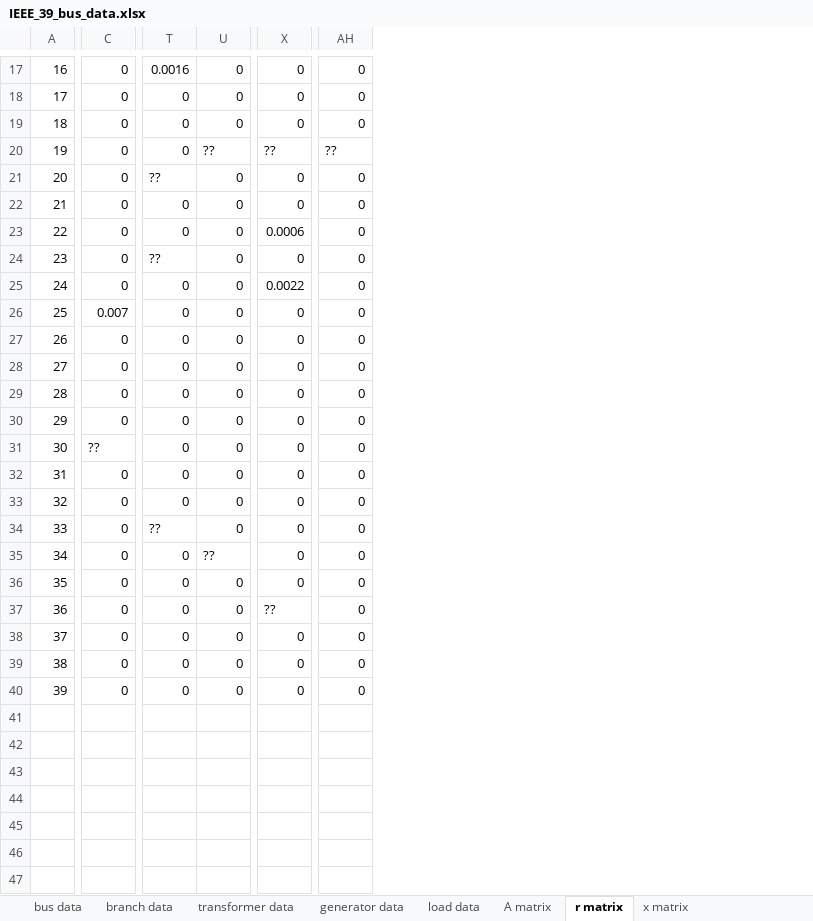
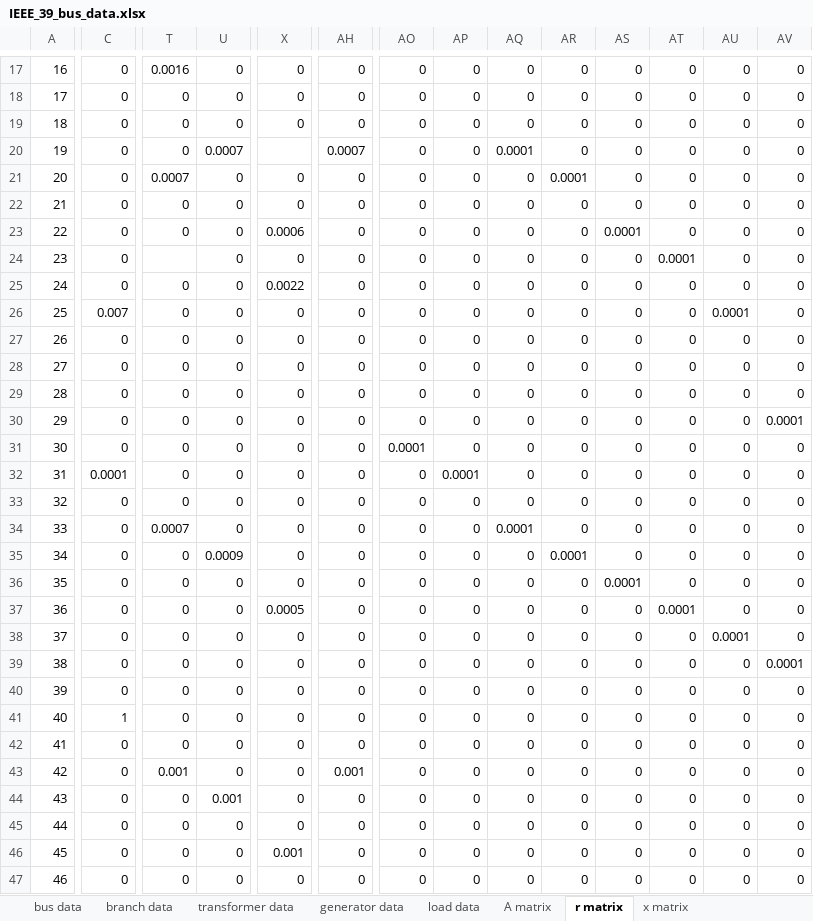
Before and after one commit to carlacupcake/CE295-OPF, an Excel workbook: IEEE 39 Test Bus Data/IEEE_39_bus_data.xlsx, sheet r matrix, drawn as a sheet; only a part is shown, gaps mark what is left out; values as stored, in another font and other column widths than the file's, no borders; conditional formats not drawn; rows hold the shown columns only; the diff covers the shown part only; the diff names each change by its address in the sheet, - before the commit and + after, or states it on an @@ line.

```diff
--- a/IEEE 39 Test Bus Data/IEEE_39_bus_data.xlsx (sheet r matrix)
+++ b/IEEE 39 Test Bus Data/IEEE_39_bus_data.xlsx (sheet r matrix)
+column AO, rows 17-40: 0 | 0 | 0 | 0 | 0 | 0 | 0 | 0 | 0 | 0 | 0 | 0 | 0 | 0 | 0.0001 | 0 | 0 | 0 | 0 | 0 | 0 | 0 | 0 | 0
+column AP, rows 17-40: 0 | 0 | 0 | 0 | 0 | 0 | 0 | 0 | 0 | 0 | 0 | 0 | 0 | 0 | 0 | 0.0001 | 0 | 0 | 0 | 0 | 0 | 0 | 0 | 0
+column AQ, rows 17-40: 0 | 0 | 0 | 0.0001 | 0 | 0 | 0 | 0 | 0 | 0 | 0 | 0 | 0 | 0 | 0 | 0 | 0 | 0.0001 | 0 | 0 | 0 | 0 | 0 | 0
+column AR, rows 17-40: 0 | 0 | 0 | 0 | 0.0001 | 0 | 0 | 0 | 0 | 0 | 0 | 0 | 0 | 0 | 0 | 0 | 0 | 0 | 0.0001 | 0 | 0 | 0 | 0 | 0
+column AS, rows 17-40: 0 | 0 | 0 | 0 | 0 | 0 | 0.0001 | 0 | 0 | 0 | 0 | 0 | 0 | 0 | 0 | 0 | 0 | 0 | 0 | 0.0001 | 0 | 0 | 0 | 0
+column AT, rows 17-40: 0 | 0 | 0 | 0 | 0 | 0 | 0 | 0.0001 | 0 | 0 | 0 | 0 | 0 | 0 | 0 | 0 | 0 | 0 | 0 | 0 | 0.0001 | 0 | 0 | 0
+column AU, rows 17-40: 0 | 0 | 0 | 0 | 0 | 0 | 0 | 0 | 0 | 0.0001 | 0 | 0 | 0 | 0 | 0 | 0 | 0 | 0 | 0 | 0 | 0 | 0.0001 | 0 | 0
+column AV, rows 17-40: 0 | 0 | 0 | 0 | 0 | 0 | 0 | 0 | 0 | 0 | 0 | 0 | 0 | 0.0001 | 0 | 0 | 0 | 0 | 0 | 0 | 0 | 0 | 0.0001 | 0
-U20: ??
+U20: 0.0007
-X20: ??
+X20: (empty)
-AH20: ??
+AH20: 0.0007
-T21: ??
+T21: 0.0007
-T24: ??
+T24: (empty)
-C31: ??
+C31: 0
-C32: 0
+C32: 0.0001
-T34: ??
+T34: 0.0007
-U35: ??
+U35: 0.0009
-X37: ??
+X37: 0.0005
+row 41: 40 | 1 | 0 | 0 | 0 | 0 | 0 | 0 | 0 | 0 | 0 | 0 | 0 | 0
+row 42: 41 | 0 | 0 | 0 | 0 | 0 | 0 | 0 | 0 | 0 | 0 | 0 | 0 | 0
+row 43: 42 | 0 | 0.001 | 0 | 0 | 0.001 | 0 | 0 | 0 | 0 | 0 | 0 | 0 | 0
+row 44: 43 | 0 | 0 | 0.001 | 0 | 0 | 0 | 0 | 0 | 0 | 0 | 0 | 0 | 0
+row 45: 44 | 0 | 0 | 0 | 0 | 0 | 0 | 0 | 0 | 0 | 0 | 0 | 0 | 0
+row 46: 45 | 0 | 0 | 0 | 0.001 | 0 | 0 | 0 | 0 | 0 | 0 | 0 | 0 | 0
+row 47: 46 | 0 | 0 | 0 | 0 | 0 | 0 | 0 | 0 | 0 | 0 | 0 | 0 | 0
```
Also changed, not shown: 1 added row and 19 edited cells elsewhere in this sheet, sheet x matrix, sheet A matrix, 1 other file.
